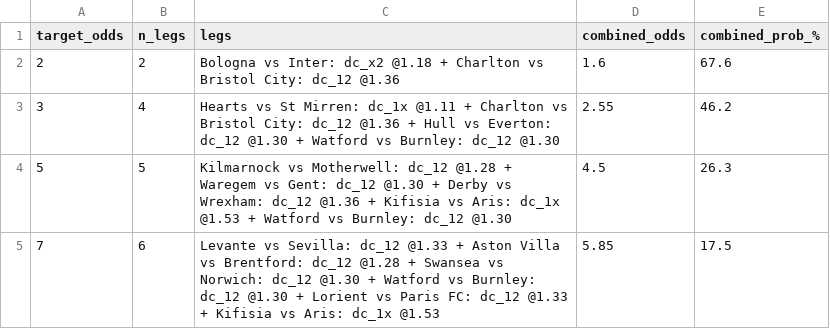
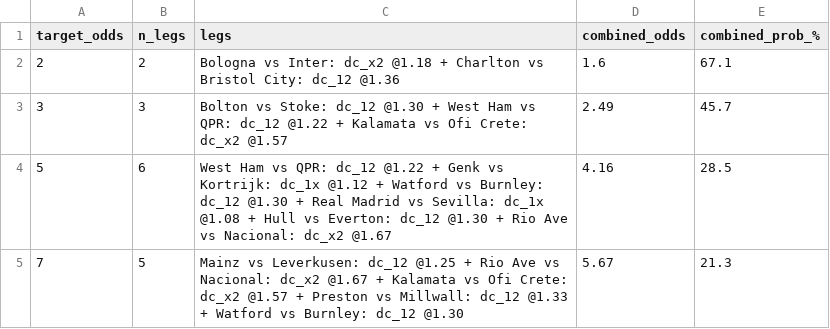
Before and after one commit to tonticha9/Prediction-picks, a CSV file: data/combos.csv, drawn as a sheet.

```diff
--- a/data/combos.csv
+++ b/data/combos.csv
@@ -1,5 +1,5 @@
 target_odds,n_legs,legs,combined_odds,combined_prob_%
-2,2,Bologna vs Inter: dc_x2 @1.18 + Charlton vs Bristol City: dc_12 @1.36,1.6,67.6
-3,4,Hearts vs St Mirren: dc_1x @1.11 + Charlton vs Bristol City: dc_12 @1.36 + Hull vs Everton: dc_12 @1.30 + Watford vs Burnley: dc_12 @1.30,2.55,46.2
-5,5,Kilmarnock vs Motherwell: dc_12 @1.28 + Waregem vs Gent: dc_12 @1.30 + Derby vs Wrexham: dc_12 @1.36 + Kifisia vs Aris: dc_1x @1.53 + Watford vs Burnley: dc_12 @1.30,4.5,26.3
-7,6,Levante vs Sevilla: dc_12 @1.33 + Aston Villa vs Brentford: dc_12 @1.28 + Swansea vs Norwich: dc_12 @1.30 + Watford vs Burnley: dc_12 @1.30 + Lorient vs Paris FC: dc_12 @1.33 + Kifisia vs Aris: dc_1x @1.53,5.85,17.5
+2,2,Bologna vs Inter: dc_x2 @1.18 + Charlton vs Bristol City: dc_12 @1.36,1.6,67.1
+3,3,Bolton vs Stoke: dc_12 @1.30 + West Ham vs QPR: dc_12 @1.22 + Kalamata vs Ofi Crete: dc_x2 @1.57,2.49,45.7
+5,6,West Ham vs QPR: dc_12 @1.22 + Genk vs Kortrijk: dc_1x @1.12 + Watford vs Burnley: dc_12 @1.30 + Real Madrid vs Sevilla: dc_1x @1.08 + Hull vs Everton: dc_12 @1.30 + Rio Ave vs Nacional: dc_x2 @1.67,4.16,28.5
+7,5,Mainz vs Leverkusen: dc_12 @1.25 + Rio Ave vs Nacional: dc_x2 @1.67 + Kalamata vs Ofi Crete: dc_x2 @1.57 + Preston vs Millwall: dc_12 @1.33 + Watford vs Burnley: dc_12 @1.30,5.67,21.3
```
Also changed, not shown: data/value_bets.csv, 1 other file.
